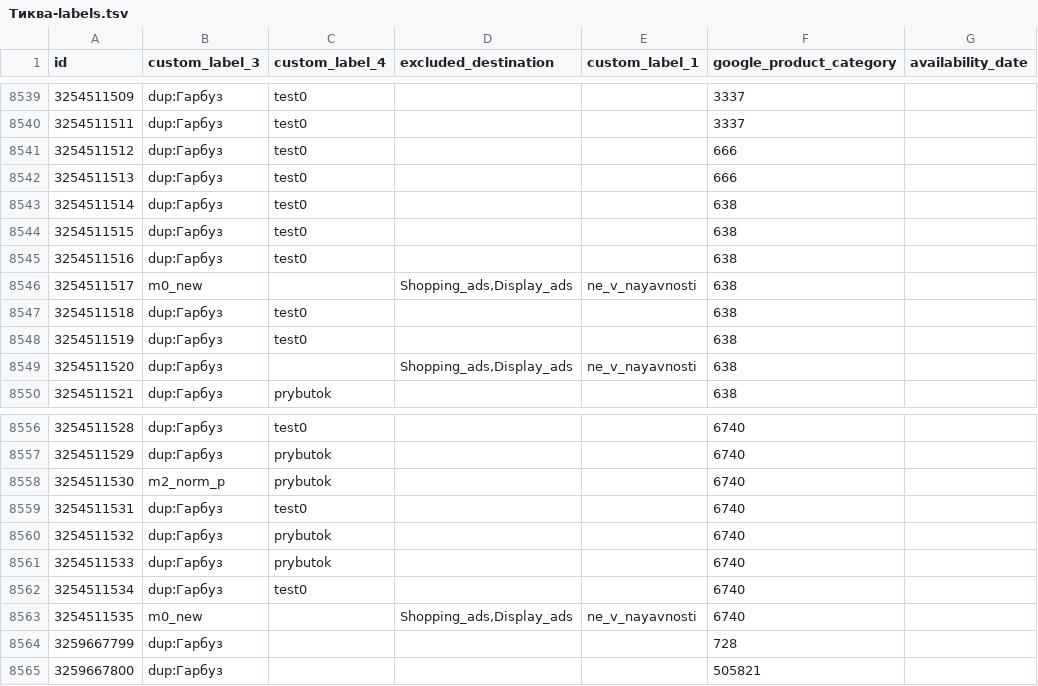
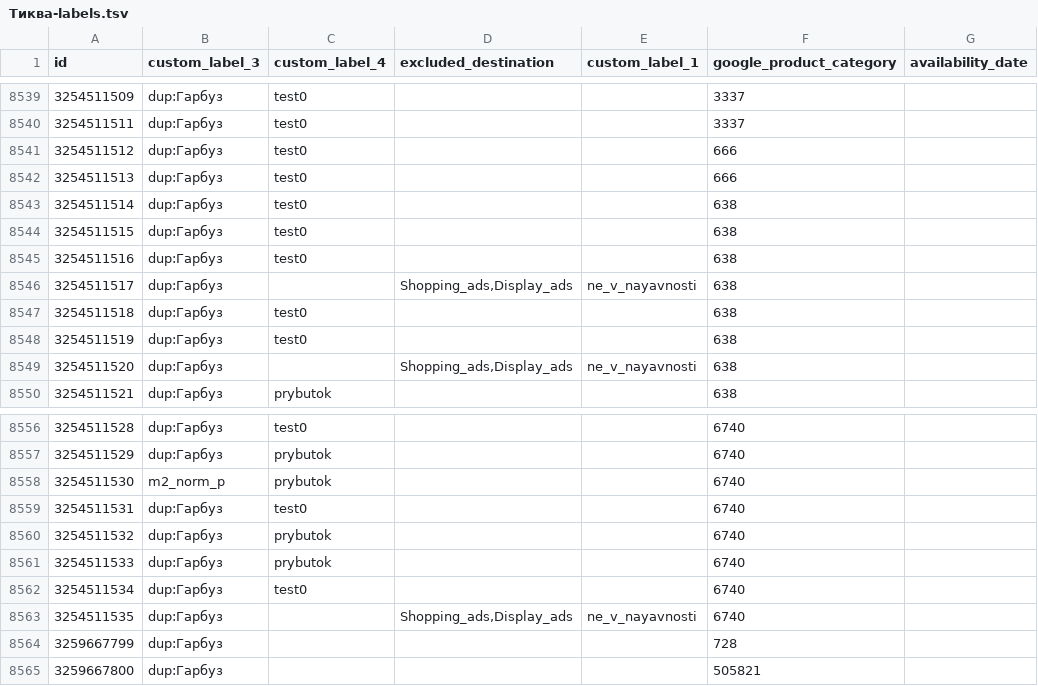
Before and after one commit to enagrosvit-beep/pub, a TSV file: feeds/Тиква-labels.tsv, drawn as a sheet; only a part is shown, gaps mark what is left out; the diff covers the shown part only.

```diff
--- a/feeds/Тиква-labels.tsv
+++ b/feeds/Тиква-labels.tsv
@@ -8545,3 +8545,3 @@ id	custom_label_3	custom_label_4	excluded_destination	custom_label_1	google_prod
 3254511516	dup:Гарбуз	test0			638	
-3254511517	m0_new		Shopping_ads,Display_ads	ne_v_nayavnosti	638	
+3254511517	dup:Гарбуз		Shopping_ads,Display_ads	ne_v_nayavnosti	638	
 3254511518	dup:Гарбуз	test0			638	
@@ -8562,3 +8562,3 @@ id	custom_label_3	custom_label_4	excluded_destination	custom_label_1	google_prod
 3254511534	dup:Гарбуз	test0			6740	
-3254511535	m0_new		Shopping_ads,Display_ads	ne_v_nayavnosti	6740	
+3254511535	dup:Гарбуз		Shopping_ads,Display_ads	ne_v_nayavnosti	6740	
 3259667799	dup:Гарбуз				728	
```
Also changed, not shown: 25 edited cells elsewhere in this file, feeds/Едім-labels.tsv, 1 other file.
